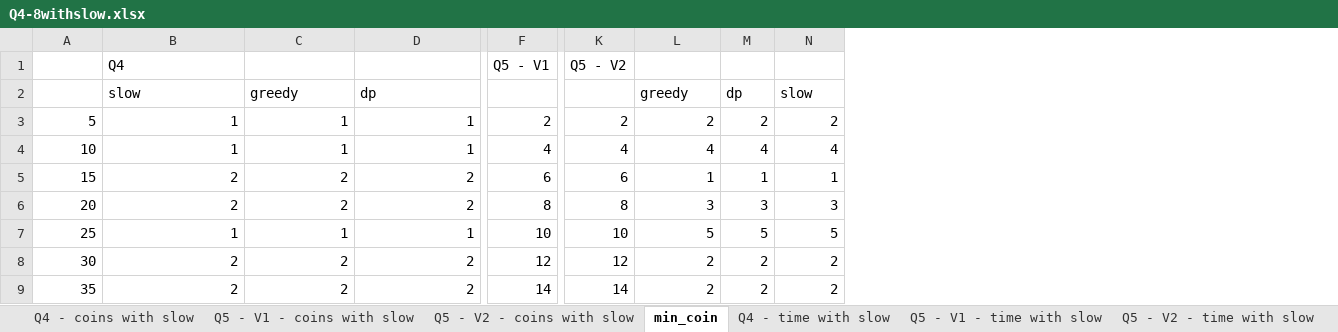
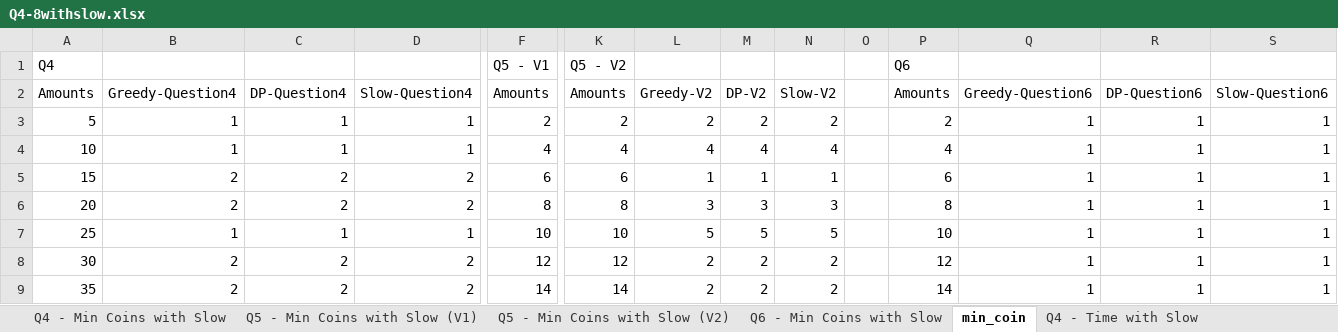
Before and after one commit to muelljef/325p2, an Excel workbook: Q4-8withslow.xlsx, sheet min_coin, drawn as a sheet; only a part is shown, gaps mark what is left out; values as stored, in another font and other column widths than the file's, no borders; removed rows and columns are numbered as before the commit, all else as after; rows hold the shown columns only; the diff covers the shown part only; the diff names each change by its address in the sheet, - before the commit and + after, or states it on an @@ line.

```diff
--- a/Q4-8withslow.xlsx (sheet min_coin)
+++ b/Q4-8withslow.xlsx (sheet min_coin)
-sheet tab: Q4 - coins with slow
-sheet tab: Q5 - V1 - coins with slow
-sheet tab: Q5 - V2 - coins with slow
-sheet tab: Q4 - time with slow
-sheet tab: Q5 - V1 - time with slow
-sheet tab: Q5 - V2 - time with slow
+sheet tab: Q4 - Min Coins with Slow
+sheet tab: Q5 - Min Coins with Slow (V1)
+sheet tab: Q5 - Min Coins with Slow (V2)
+sheet tab: Q6 - Min Coins with Slow
+sheet tab: Q4 - Time with Slow
+column O, empty
+column P, row 1: Q6; rows 3-9: 2 | 4 | 6 | 8 | 10 | 12 | 14
+column Q, rows 3-9: all 1
+column R, rows 3-9: all 1
+column S, rows 3-9: all 1
-A1: (empty)
+A1: Q4
-B1: Q4
+B1: (empty)
-row 2:  | slow | greedy | dp |  |  | greedy | dp | slow
+row 2: Amounts | Greedy-Question4 | DP-Question4 | Slow-Question4 | Amounts | Amounts | Greedy-V2 | DP-V2 | Slow-V2 |  | Amounts | Greedy-Question6 | DP-Question6 | Slow-Question6
```
Also changed, not shown: 50 added rows elsewhere in this sheet, sheet time, other sheet tabs, charts or pictures, 8 other files.
